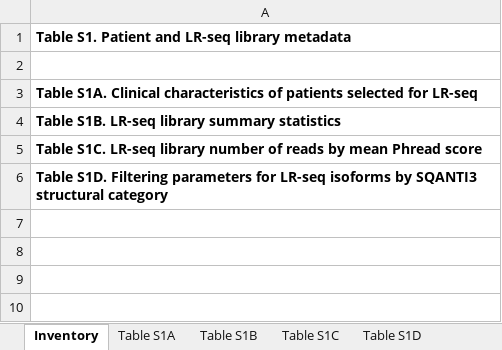
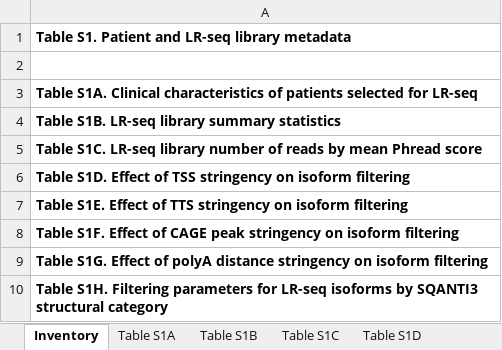
Before and after one commit to ryanpe13002/Supplementary-Tables-2, an Excel workbook: SuppTable1.xlsx, sheet Inventory, drawn as a sheet; values as stored, in another font and other column widths than the file's, no borders; the diff names each change by its address in the sheet, - before the commit and + after, or states it on an @@ line.

```diff
--- a/SuppTable1.xlsx (sheet Inventory)
+++ b/SuppTable1.xlsx (sheet Inventory)
-A6: Table S1D. Filtering parameters for LR-seq isoforms by SQANTI3 structural category
+A6: Table S1D. Effect of TSS stringency on isoform filtering
+row 7: Table S1E. Effect of TTS stringency on isoform filtering
+row 8: Table S1F. Effect of CAGE peak stringency on isoform filtering
+row 9: Table S1G. Effect of polyA distance stringency on isoform filtering
+row 10: Table S1H. Filtering parameters for LR-seq isoforms by SQANTI3 structural category
```
Also changed, not shown: sheet Table S1D, other sheet tabs.
